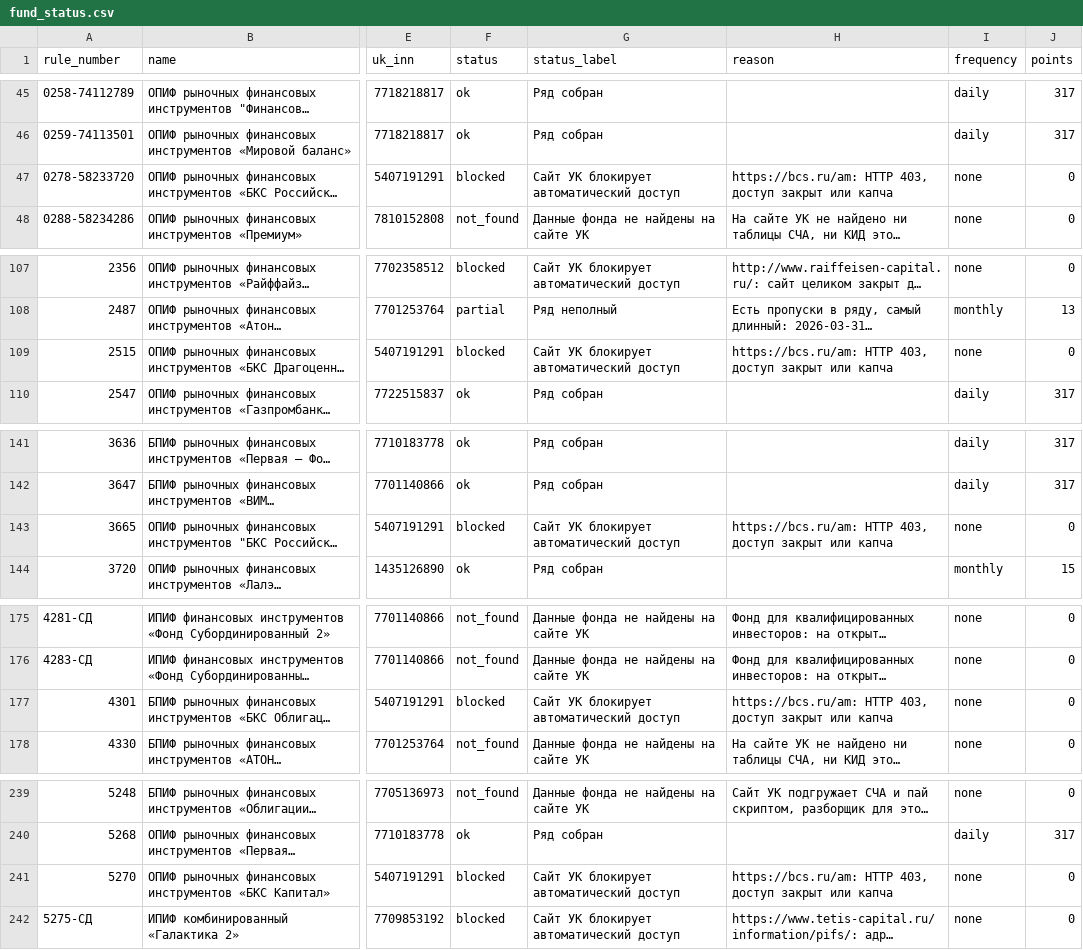
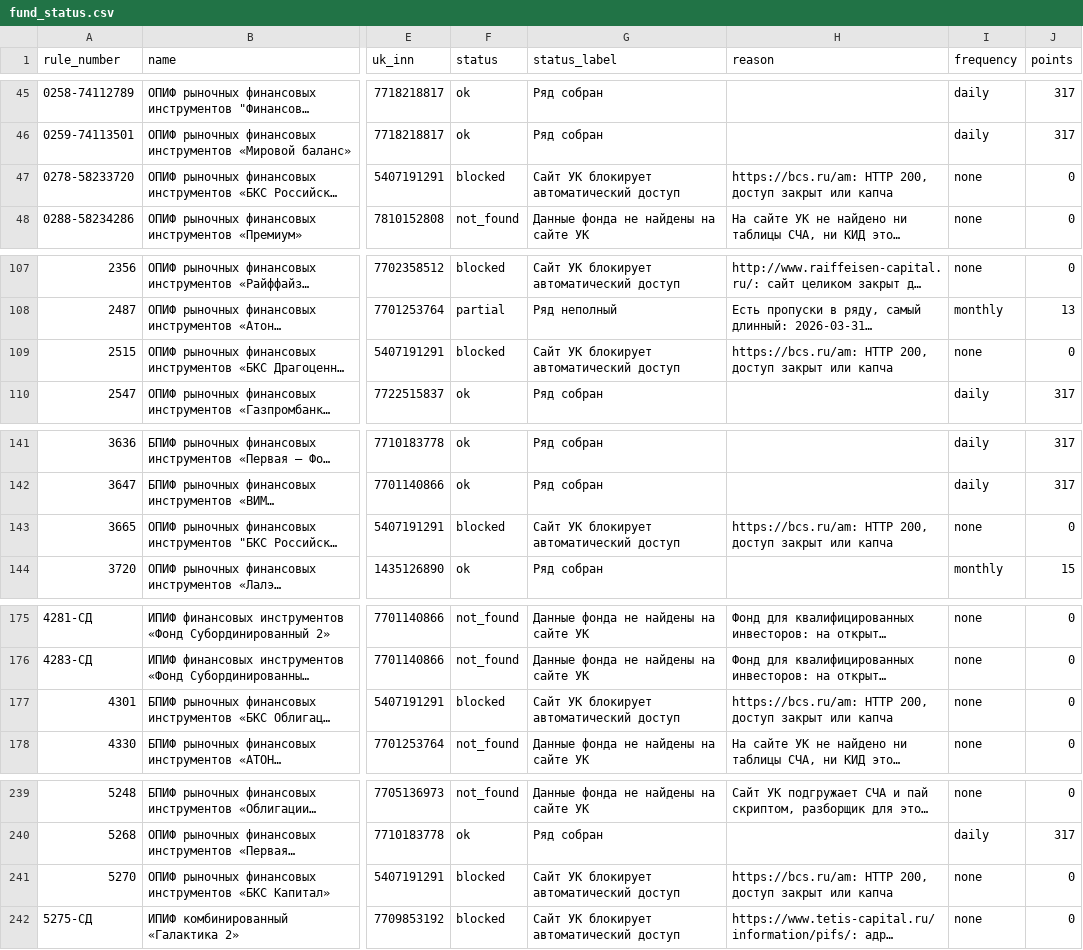
Before and after one commit to MFourKS/pif-registry, a CSV file: manifest/fund_status.csv, drawn as a sheet; only a part is shown, gaps mark what is left out; long unchanged cells end in …; the diff covers the shown part only; the diff names each change by its address in the sheet, - before the commit and + after, or states it on an @@ line.

```diff
--- a/manifest/fund_status.csv
+++ b/manifest/fund_status.csv
-H47 (reason): https://bcs.ru/am: HTTP 403, доступ закрыт…
+H47 (reason): https://bcs.ru/am: HTTP 200, доступ закрыт…
-H109 (reason): https://bcs.ru/am: HTTP 403, доступ закрыт…
+H109 (reason): https://bcs.ru/am: HTTP 200, доступ закрыт…
-H143 (reason): https://bcs.ru/am: HTTP 403, доступ закрыт…
+H143 (reason): https://bcs.ru/am: HTTP 200, доступ закрыт…
-H177 (reason): https://bcs.ru/am: HTTP 403, доступ закрыт…
+H177 (reason): https://bcs.ru/am: HTTP 200, доступ закрыт…
-H241 (reason): https://bcs.ru/am: HTTP 403, доступ закрыт…
+H241 (reason): https://bcs.ru/am: HTTP 200, доступ закрыт…
```
Also changed, not shown: 22 edited cells elsewhere in this file, data/corrections.csv, data/flows.csv, 6 other files.
